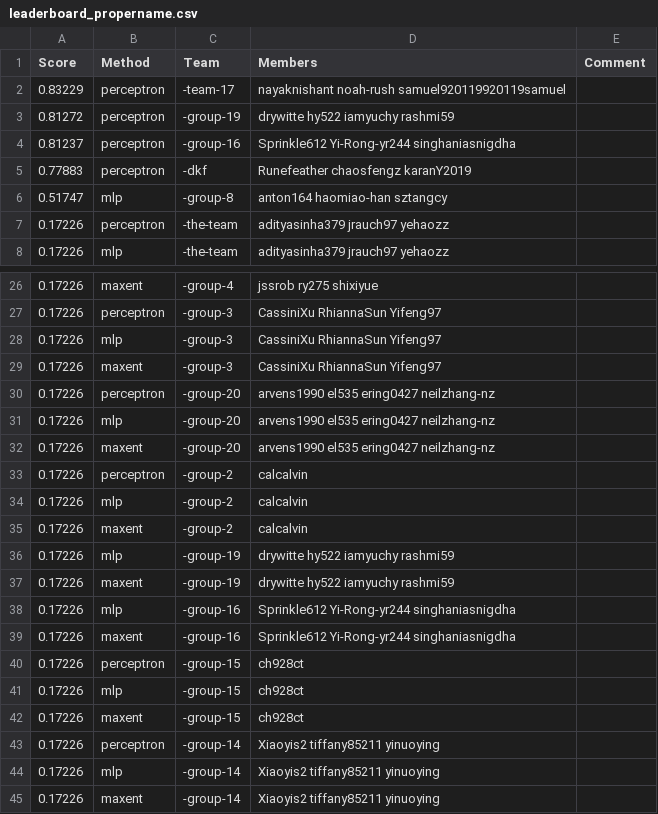
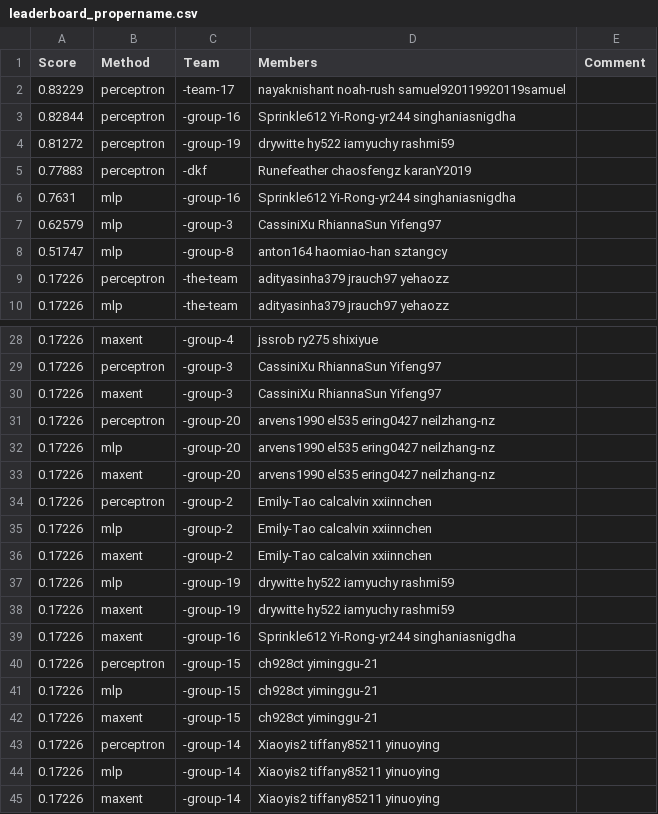
Before and after one commit to cornell-cs5740-21sp/leaderboards, a CSV file: assignment1/leaderboard_propername.csv, drawn as a sheet; only a part is shown, gaps mark what is left out; the diff covers the shown part only.

Commit message:
Leaderboard Update

```diff
--- a/assignment1/leaderboard_propername.csv
+++ b/assignment1/leaderboard_propername.csv
@@ -2,5 +2,7 @@ Score,Method,Team,Members,Comment
 0.83229,perceptron,-team-17,nayaknishant noah-rush samuel920119920119samuel,
+0.82844,perceptron,-group-16,Sprinkle612 Yi-Rong-yr244 singhaniasnigdha,
 0.81272,perceptron,-group-19,drywitte hy522 iamyuchy rashmi59,
-0.81237,perceptron,-group-16,Sprinkle612 Yi-Rong-yr244 singhaniasnigdha,
 0.77883,perceptron,-dkf,Runefeather chaosfengz karanY2019,
+0.7631,mlp,-group-16,Sprinkle612 Yi-Rong-yr244 singhaniasnigdha,
+0.62579,mlp,-group-3,CassiniXu RhiannaSun Yifeng97,
 0.51747,mlp,-group-8,anton164 haomiao-han sztangcy,
@@ -27,3 +29,2 @@ Score,Method,Team,Members,Comment
 0.17226,perceptron,-group-3,CassiniXu RhiannaSun Yifeng97,
-0.17226,mlp,-group-3,CassiniXu RhiannaSun Yifeng97,
 0.17226,maxent,-group-3,CassiniXu RhiannaSun Yifeng97,
@@ -32,12 +33,11 @@ Score,Method,Team,Members,Comment
 0.17226,maxent,-group-20,arvens1990 el535 ering0427 neilzhang-nz,
-0.17226,perceptron,-group-2,calcalvin,
-0.17226,mlp,-group-2,calcalvin,
-0.17226,maxent,-group-2,calcalvin,
+0.17226,perceptron,-group-2,Emily-Tao calcalvin xxiinnchen,
+0.17226,mlp,-group-2,Emily-Tao calcalvin xxiinnchen,
+0.17226,maxent,-group-2,Emily-Tao calcalvin xxiinnchen,
 0.17226,mlp,-group-19,drywitte hy522 iamyuchy rashmi59,
 0.17226,maxent,-group-19,drywitte hy522 iamyuchy rashmi59,
-0.17226,mlp,-group-16,Sprinkle612 Yi-Rong-yr244 singhaniasnigdha,
 0.17226,maxent,-group-16,Sprinkle612 Yi-Rong-yr244 singhaniasnigdha,
-0.17226,perceptron,-group-15,ch928ct,
-0.17226,mlp,-group-15,ch928ct,
-0.17226,maxent,-group-15,ch928ct,
+0.17226,perceptron,-group-15,ch928ct yiminggu-21,
+0.17226,mlp,-group-15,ch928ct yiminggu-21,
+0.17226,maxent,-group-15,ch928ct yiminggu-21,
 0.17226,perceptron,-group-14,Xiaoyis2 tiffany85211 yinuoying,
```
Also changed, not shown: 1 removed row and 1 edited cell elsewhere in this file.
